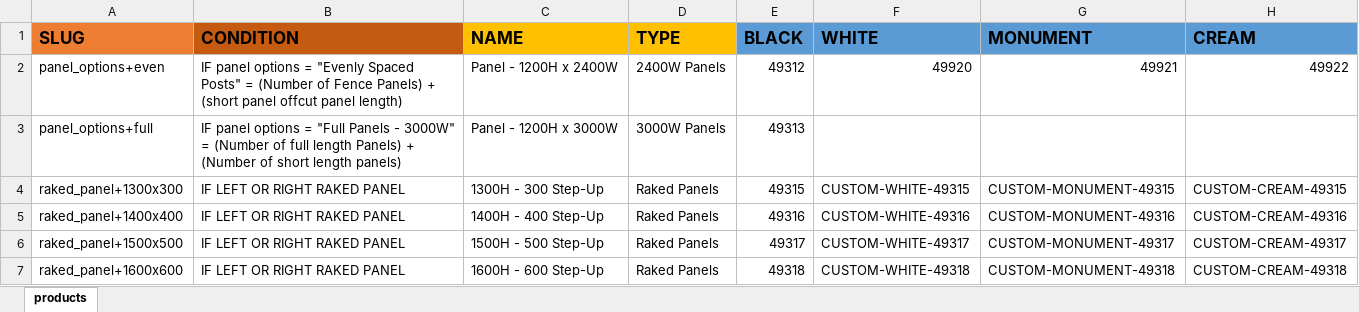
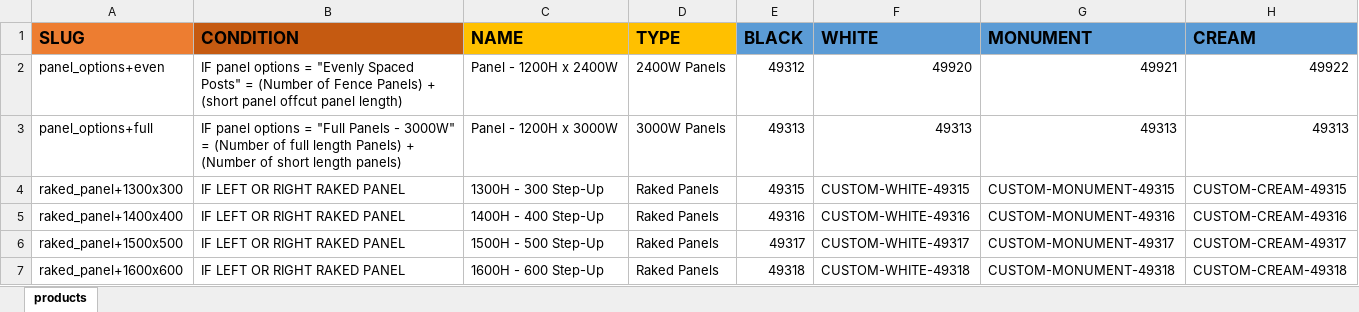
Before and after one commit to fencewebmaster/fencing, an Excel workbook: data/products-temp.xlsx, sheet products, drawn as a sheet; only a part is shown; values as stored, in another font and other column widths than the file's, no borders; the diff names each change by its address in the sheet, - before the commit and + after, or states it on an @@ line.

Commit message:
Added get products sku

```diff
--- a/data/products-temp.xlsx (sheet products)
+++ b/data/products-temp.xlsx (sheet products)
-F3 (WHITE): (empty)
+F3 (WHITE): 49313
-G3 (MONUMENT): (empty)
+G3 (MONUMENT): 49313
-H3 (CREAM): (empty)
+H3 (CREAM): 49313
```
Also changed, not shown: 6 other files.
